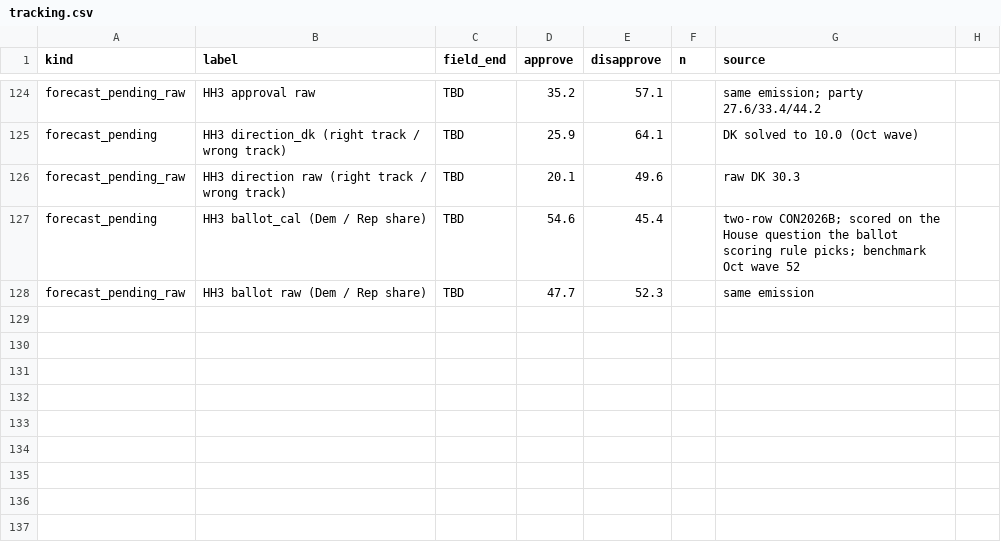
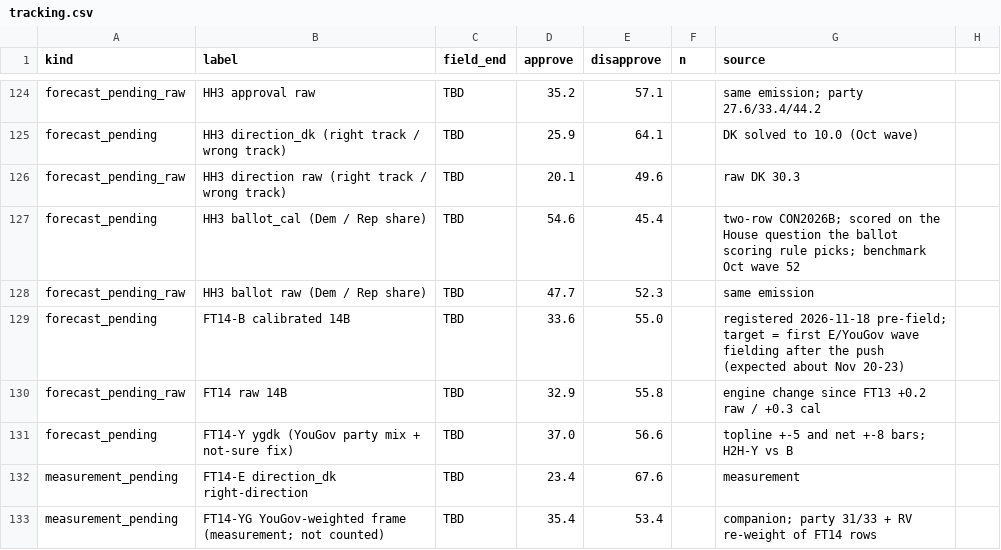
Before and after one commit to NakliTechie/quorum-forward-tests, a CSV file: tracking.csv, drawn as a sheet; only a part is shown, gaps mark what is left out.

```diff
--- a/tracking.csv
+++ b/tracking.csv
@@ -128 +128,6 @@ forecast_pending,HH3 ballot_cal (Dem / Rep share),TBD,54.6,45.4,,two-row CON2026
 forecast_pending_raw,HH3 ballot raw (Dem / Rep share),TBD,47.7,52.3,,same emission
+forecast_pending,FT14-B calibrated 14B,TBD,33.6,55.0,,registered 2026-11-18 pre-field; target = first E/YouGov wave fielding after the push (expected about Nov 20-23)
+forecast_pending_raw,FT14 raw 14B,TBD,32.9,55.8,,engine change since FT13 +0.2 raw / +0.3 cal
+forecast_pending,FT14-Y ygdk (YouGov party mix + not-sure fix),TBD,37.0,56.6,,topline +-5 and net +-8 bars; H2H-Y vs B
+measurement_pending,FT14-E direction_dk right-direction,TBD,23.4,67.6,,measurement
+measurement_pending,FT14-YG YouGov-weighted frame (measurement; not counted),TBD,35.4,53.4,,companion; party 31/33 + RV re-weight of FT14 rows
```
Also changed, not shown: 21 other files.
